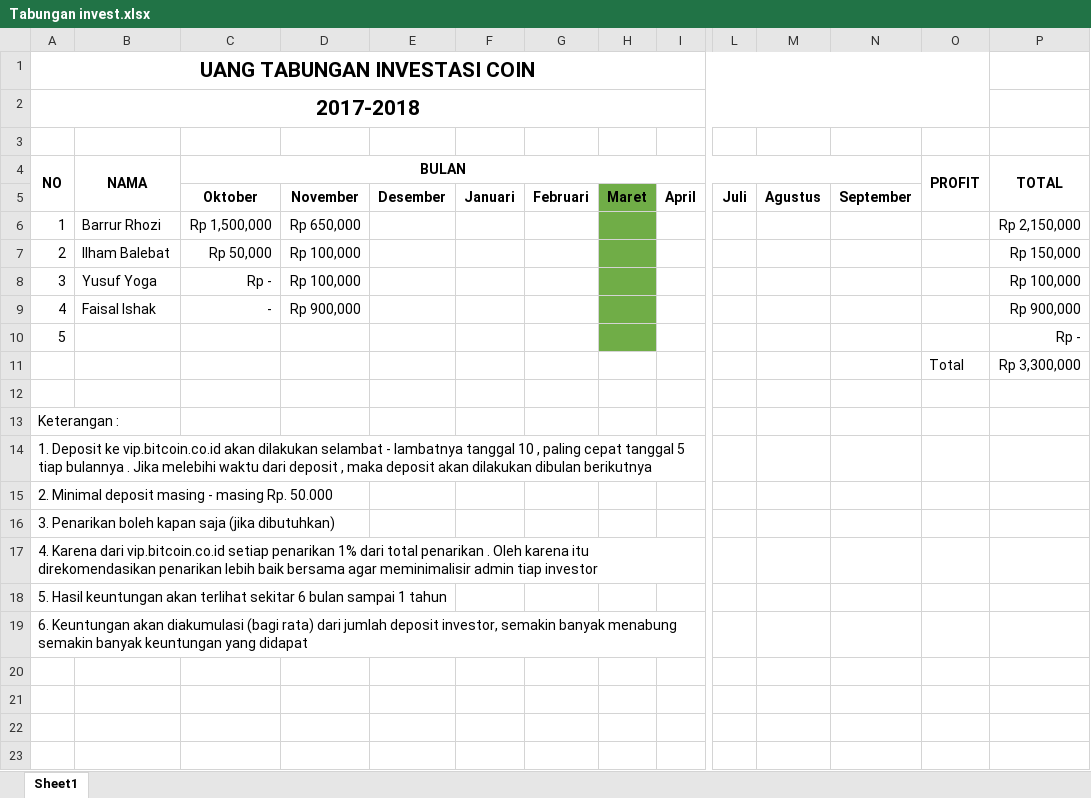
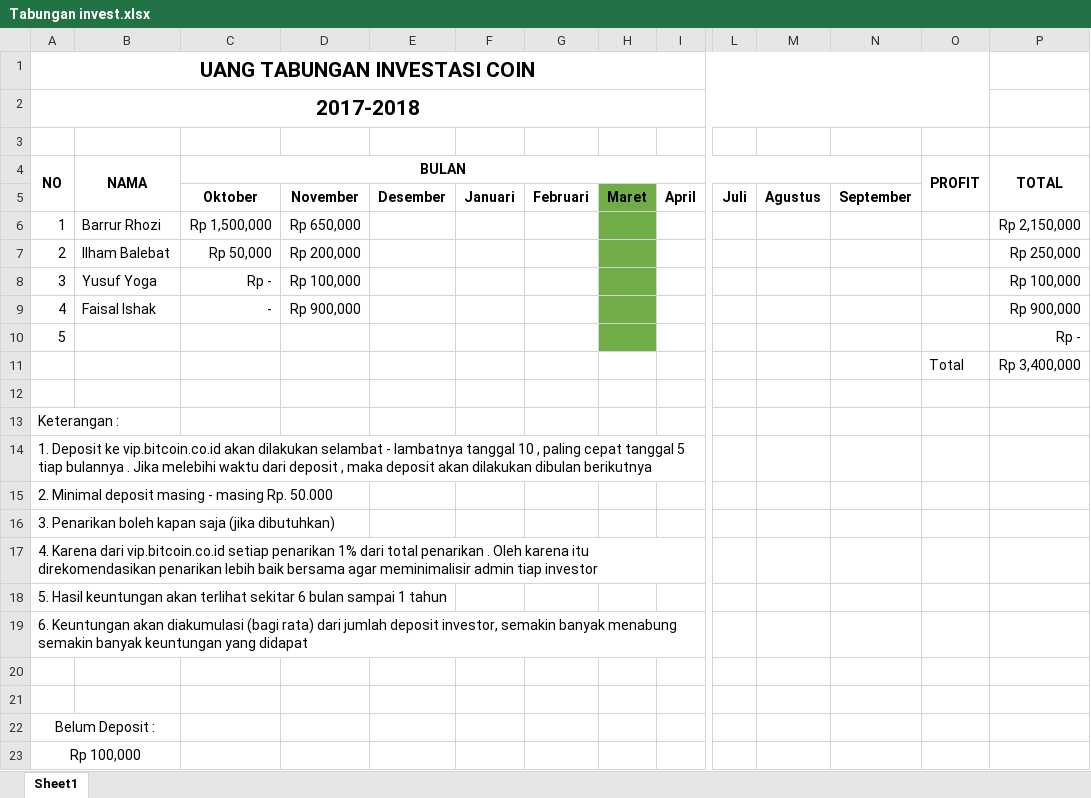
Before and after one commit to ozyexplorer/Invest, an Excel workbook: Tabungan invest.xlsx, sheet Sheet1, drawn as a sheet; only a part is shown, gaps mark what is left out; values as stored, in another font and other column widths than the file's, no borders; charts and pictures not drawn; rows hold the shown columns only; the diff names each change by its address in the sheet, - before the commit and + after, or states it on an @@ line.

Commit message:
update

```diff
--- a/Tabungan invest.xlsx (sheet Sheet1)
+++ b/Tabungan invest.xlsx (sheet Sheet1)
-D7: Rp 100,000
+D7: Rp 200,000
-P7 (TOTAL): Rp 150,000
+P7 (TOTAL): Rp 250,000
-P11 (TOTAL): Rp 3,300,000
+P11 (TOTAL): Rp 3,400,000
+row 20: (empty)
+row 21: (empty)
+row 22: Belum Deposit :
+row 23: Rp 100,000
```
Also changed, not shown: charts or pictures.
